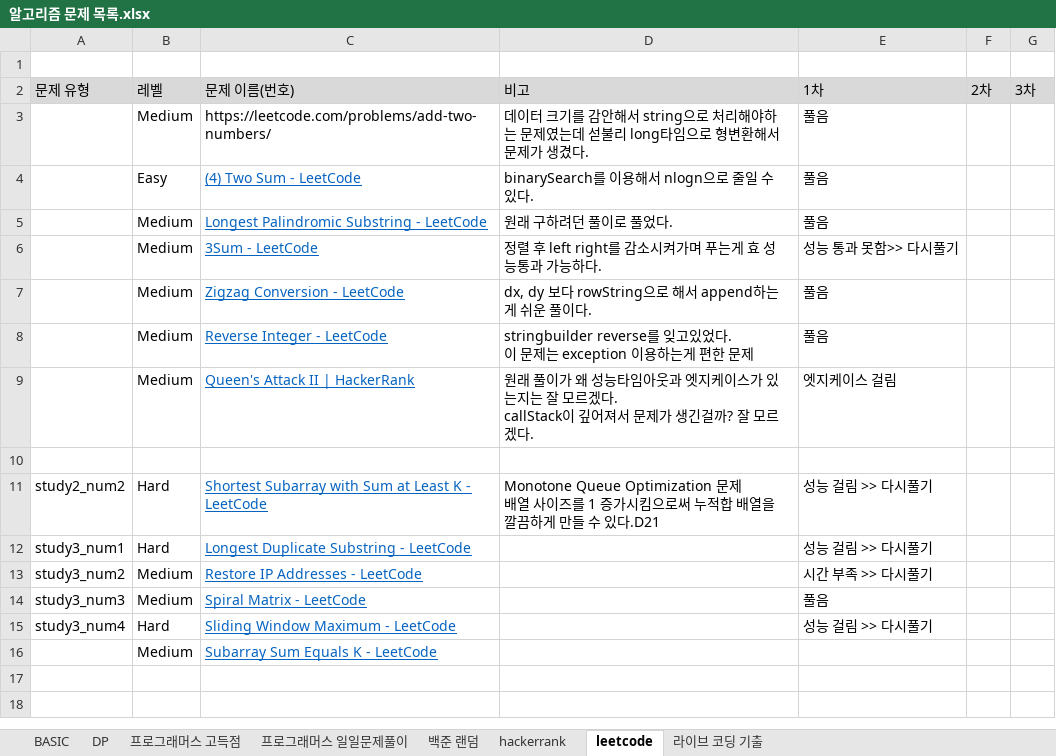
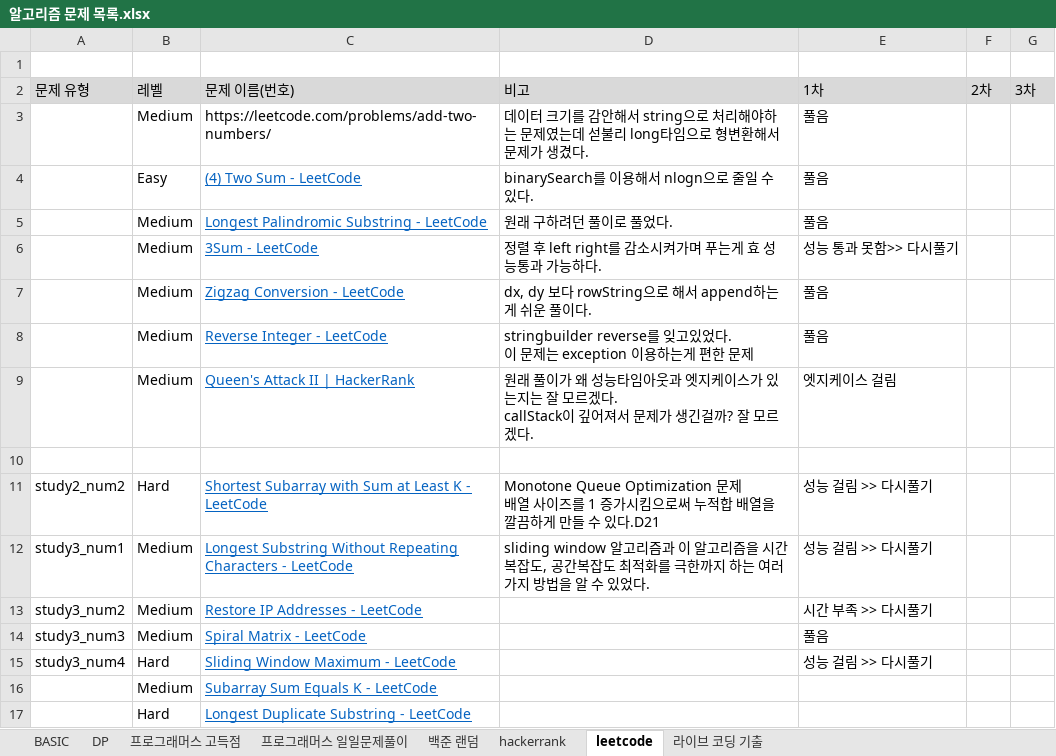
Before and after one commit to SeongJinSong/Algorithm, an Excel workbook: doc/알고리즘 문제 목록.xlsx, sheet leetcode, drawn as a sheet; values as stored, in another font and other column widths than the file's, no borders; removed rows and columns are numbered as before the commit, all else as after; the diff names each change by its address in the sheet, - before the commit and + after, or states it on an @@ line.

Commit message:
complete(sutdy3-num1)
- sliding window 기법에 대해 배움
- 각 단계별 시간복잡도와 공간복잡도에 대해 배움

```diff
--- a/doc/알고리즘 문제 목록.xlsx (sheet leetcode)
+++ b/doc/알고리즘 문제 목록.xlsx (sheet leetcode)
-row 12: study3_num1 | Hard | Longest Duplicate Substring - LeetCode |  | 성능 걸림 >> 다시풀기
+row 12: study3_num1 | Medium | Longest Substring Without Repeating Characters - LeetCode | sliding window 알고리즘과 이 알고리즘을 시간복잡도, 공간복잡도 최적화를 극한까지 하는 여러가지 방법을 알 수 있었다. | 성능 걸림 >> 다시풀기
+row 17:  | Hard | Longest Duplicate Substring - LeetCode
```
Also changed, not shown: 2 other files.
